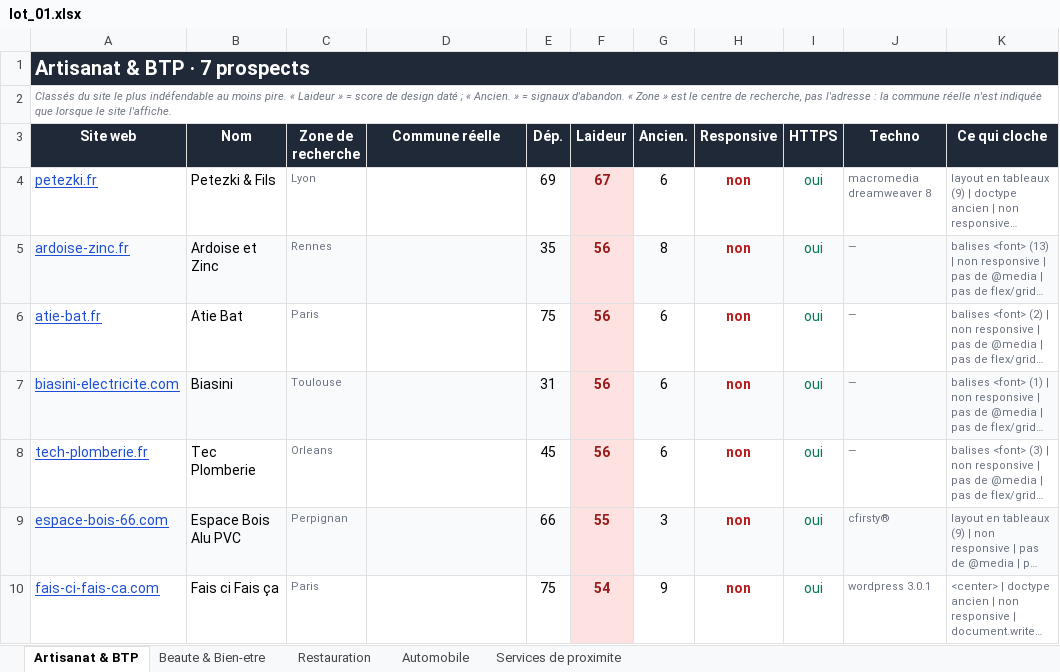
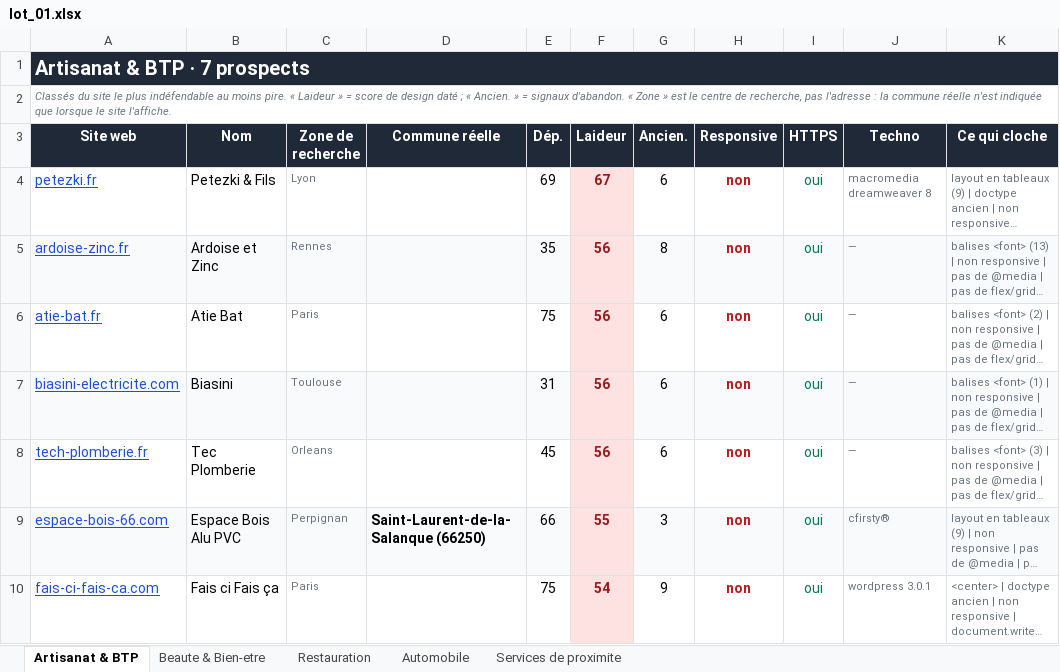
Before and after one commit to PalmBeachPete53/prospect-restauration, an Excel workbook: lot_01.xlsx, sheet Artisanat & BTP, drawn as a sheet; long unchanged cells end in …; values as stored, in another font and other column widths than the file's, no borders; the diff names each change by its address in the sheet, - before the commit and + after, or states it on an @@ line.

Commit message:
Verifie systematiquement la distance des 19 remplacants du lot_01 et corrige un bug de desambiguisation de code postal
coord_cp() prenait le premier resultat de l'API geo pour un code postal,
alors qu'un meme code postal peut couvrir plusieurs communes (87400 =
Saint-Leonard-de-Noblat OU Champnetery ; 66600 = Rivesaltes OU Calce). Le
nom de la commune, deja lu sur la page du prospect, est maintenant utilise
pour choisir la bonne parmi les resultats retournes.

Toutes les distances des 19 remplacants sont desormais dans la colonne
commune et confirmees < 22 km (le plus loin : Toul -> Nancy, 21.1 km).
Lots 2 a 4 rejoues avec le script corrige : aucun probleme detecte, mais
la colonne commune n'y est renseignee que pour 6 a 7 lignes sur 35 - la
grande majorite des prospects de ces lots n'ont jamais ete verifies par
ce script et reposent uniquement sur l'etiquette ville d'origine.

```diff
--- a/lot_01.xlsx (sheet Artisanat & BTP)
+++ b/lot_01.xlsx (sheet Artisanat & BTP)
-D9 (Commune réelle): (empty)
+D9 (Commune réelle): Saint-Laurent-de-la-Salanque (66250)
```
Also changed, not shown: sheet Automobile, sheet Services de proximite, sheet Restauration, sheet Beaute & Bien-etre, 2 other files.
